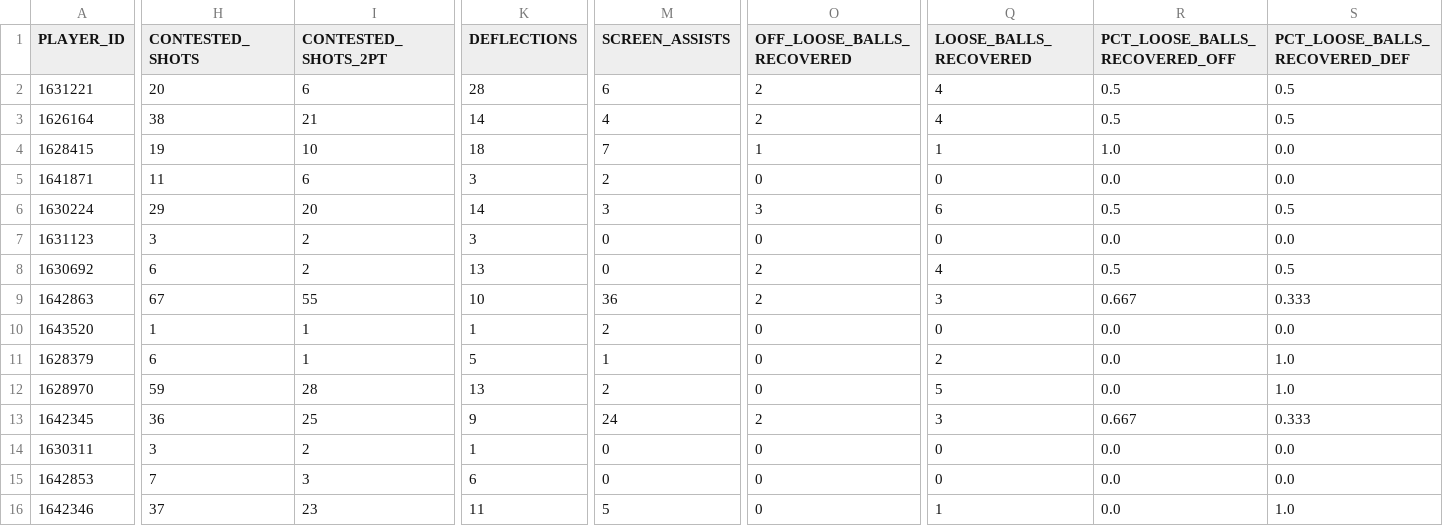
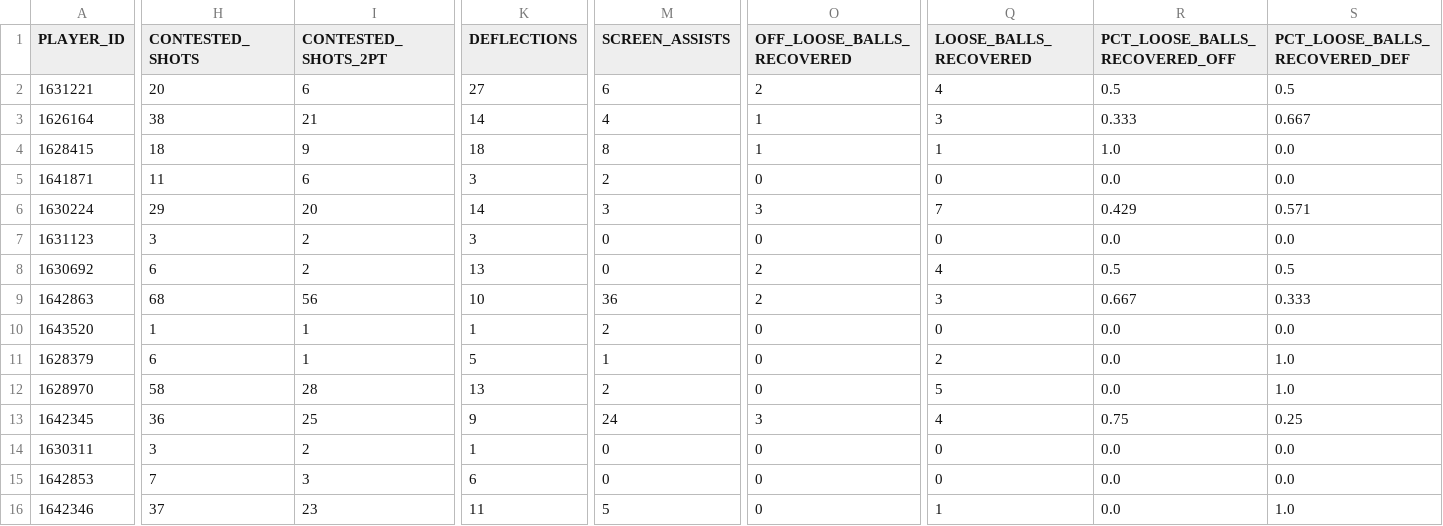
Before and after one commit to Stots714/lakers-tracker, a CSV file: data/nba/hustle_PHX.csv, drawn as a sheet; only a part is shown, gaps mark what is left out; the diff covers the shown part only; the diff names each change by its address in the sheet, - before the commit and + after, or states it on an @@ line.

```diff
--- a/data/nba/hustle_PHX.csv
+++ b/data/nba/hustle_PHX.csv
-K2 (DEFLECTIONS): 28
+K2 (DEFLECTIONS): 27
-O3 (OFF_LOOSE_BALLS_RECOVERED): 2
+O3 (OFF_LOOSE_BALLS_RECOVERED): 1
-Q3 (LOOSE_BALLS_RECOVERED): 4
+Q3 (LOOSE_BALLS_RECOVERED): 3
-R3 (PCT_LOOSE_BALLS_RECOVERED_OFF): 0.5
+R3 (PCT_LOOSE_BALLS_RECOVERED_OFF): 0.333
-S3 (PCT_LOOSE_BALLS_RECOVERED_DEF): 0.5
+S3 (PCT_LOOSE_BALLS_RECOVERED_DEF): 0.667
-H4 (CONTESTED_SHOTS): 19
+H4 (CONTESTED_SHOTS): 18
-I4 (CONTESTED_SHOTS_2PT): 10
+I4 (CONTESTED_SHOTS_2PT): 9
-M4 (SCREEN_ASSISTS): 7
+M4 (SCREEN_ASSISTS): 8
-Q6 (LOOSE_BALLS_RECOVERED): 6
+Q6 (LOOSE_BALLS_RECOVERED): 7
-R6 (PCT_LOOSE_BALLS_RECOVERED_OFF): 0.5
+R6 (PCT_LOOSE_BALLS_RECOVERED_OFF): 0.429
-S6 (PCT_LOOSE_BALLS_RECOVERED_DEF): 0.5
+S6 (PCT_LOOSE_BALLS_RECOVERED_DEF): 0.571
-H9 (CONTESTED_SHOTS): 67
+H9 (CONTESTED_SHOTS): 68
-I9 (CONTESTED_SHOTS_2PT): 55
+I9 (CONTESTED_SHOTS_2PT): 56
-H12 (CONTESTED_SHOTS): 59
+H12 (CONTESTED_SHOTS): 58
-O13 (OFF_LOOSE_BALLS_RECOVERED): 2
+O13 (OFF_LOOSE_BALLS_RECOVERED): 3
-Q13 (LOOSE_BALLS_RECOVERED): 3
+Q13 (LOOSE_BALLS_RECOVERED): 4
-R13 (PCT_LOOSE_BALLS_RECOVERED_OFF): 0.667
+R13 (PCT_LOOSE_BALLS_RECOVERED_OFF): 0.75
-S13 (PCT_LOOSE_BALLS_RECOVERED_DEF): 0.333
+S13 (PCT_LOOSE_BALLS_RECOVERED_DEF): 0.25
```
Also changed, not shown: 9 edited cells elsewhere in this file, data/nba/hustle_LAL.csv, 2 other files.
